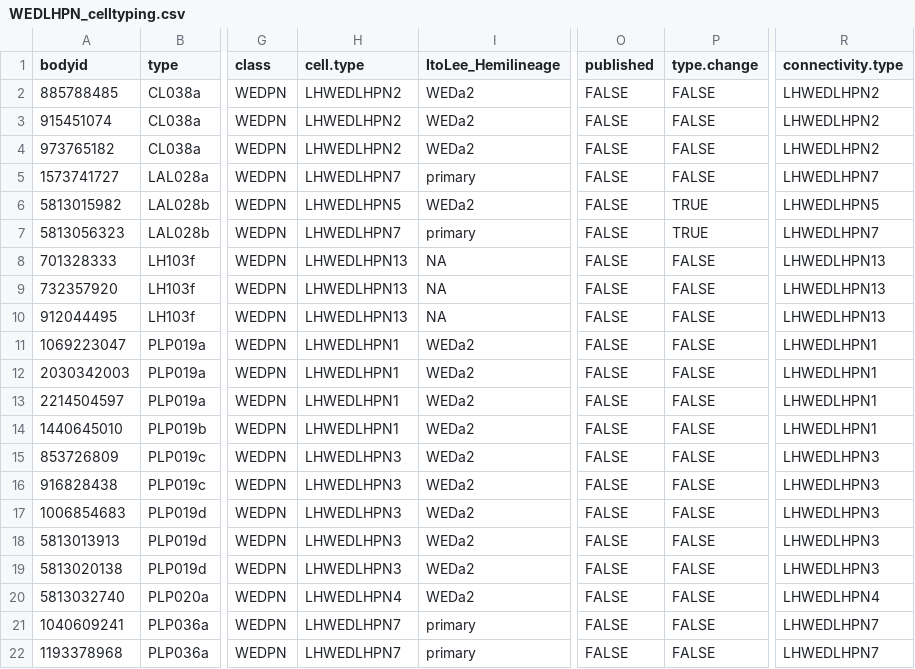
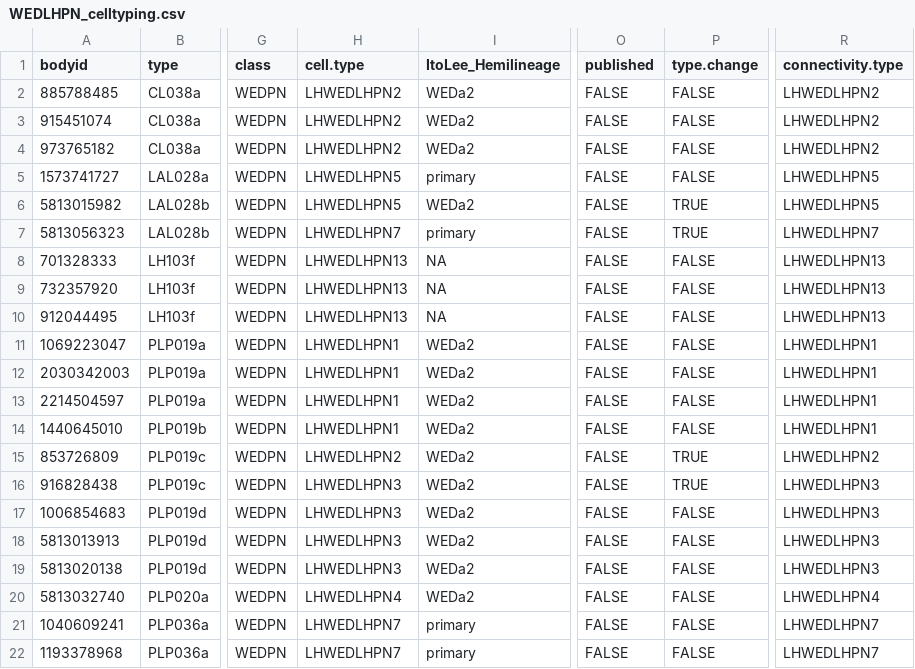
Before and after one commit to jefferislab/lhns, a CSV file: data-raw/hemibrain/pnts/csv/WEDLHPN_celltyping.csv, drawn as a sheet; only a part is shown, gaps mark what is left out; the diff names each change by its address in the sheet, - before the commit and + after, or states it on an @@ line.

Commit message:
Updates to cell typing

```diff
--- a/data-raw/hemibrain/pnts/csv/WEDLHPN_celltyping.csv
+++ b/data-raw/hemibrain/pnts/csv/WEDLHPN_celltyping.csv
-H5 (cell.type): LHWEDLHPN7
+H5 (cell.type): LHWEDLHPN5
-R5 (connectivity.type): LHWEDLHPN7
+R5 (connectivity.type): LHWEDLHPN5
-H15 (cell.type): LHWEDLHPN3
+H15 (cell.type): LHWEDLHPN2
-P15:P16 (type.change): FALSE
+P15:P16 (type.change): TRUE
-R15 (connectivity.type): LHWEDLHPN3
+R15 (connectivity.type): LHWEDLHPN2
```
Also changed, not shown: 5 other files.
